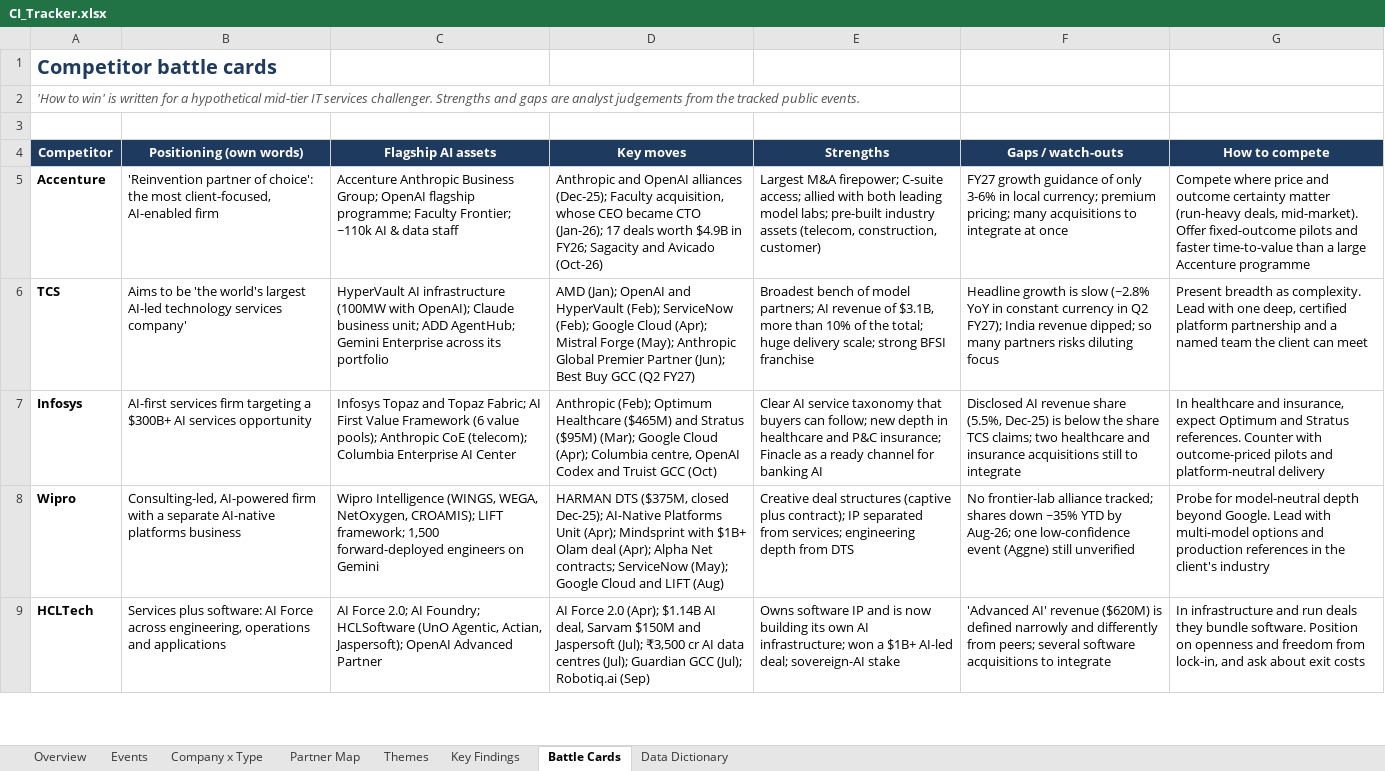
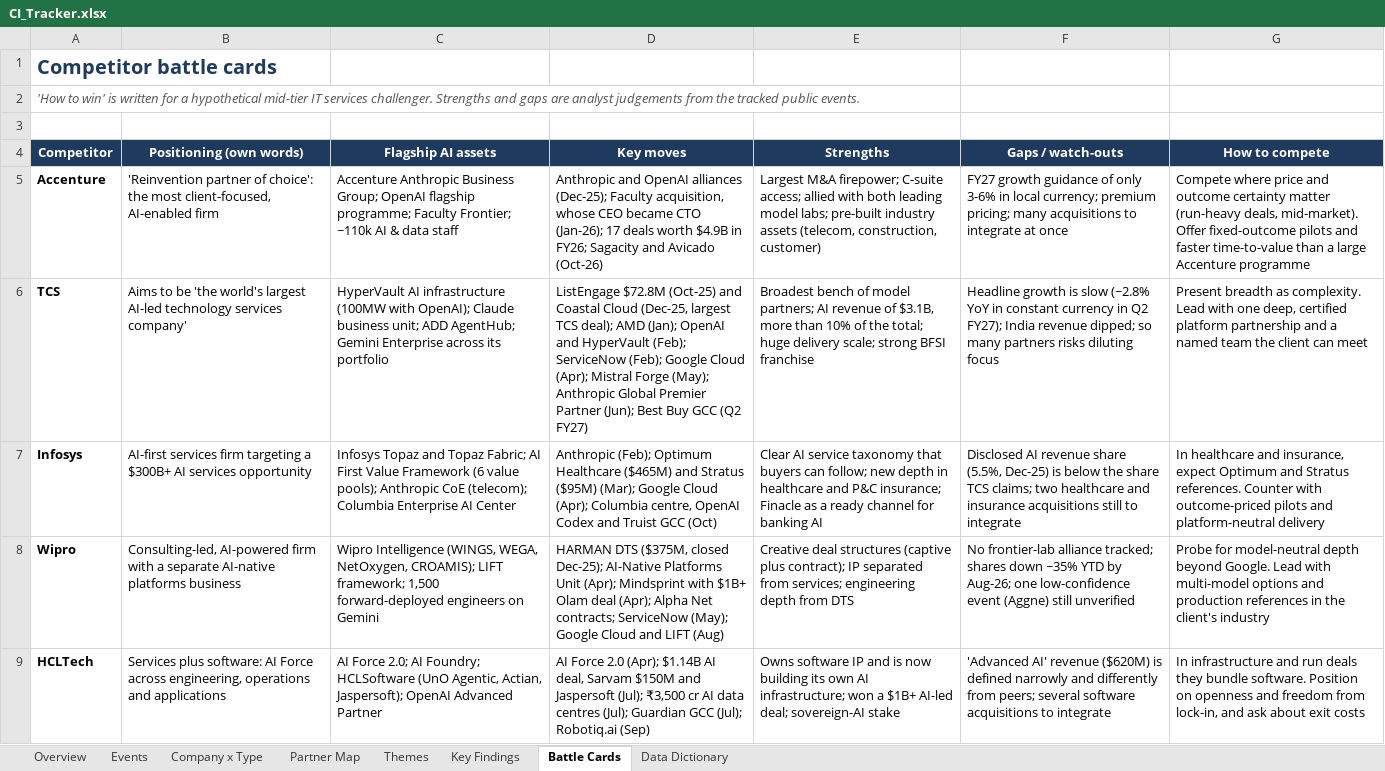
Before and after one commit to lokpriye96/ai-ci-tracker, an Excel workbook: outputs/CI_Tracker.xlsx, sheet Battle Cards, drawn as a sheet; only a part is shown; values as stored, in another font and other column widths than the file's, no borders; the diff covers the shown part only; the diff names each change by its address in the sheet, - before the commit and + after, or states it on an @@ line.

```diff
--- a/outputs/CI_Tracker.xlsx (sheet Battle Cards)
+++ b/outputs/CI_Tracker.xlsx (sheet Battle Cards)
-D6 (Key moves): AMD (Jan);…
+D6 (Key moves): ListEngage $72.8M (Oct-25) and Coastal Cloud (Dec-25, largest TCS deal); AMD (Jan);…
```
Also changed, not shown: 2 edited cells elsewhere in this sheet, sheet Company x Type, sheet Themes, sheet Partner Map, sheet Events, sheet Overview, sheet Key Findings, charts or pictures, 14 other files.
